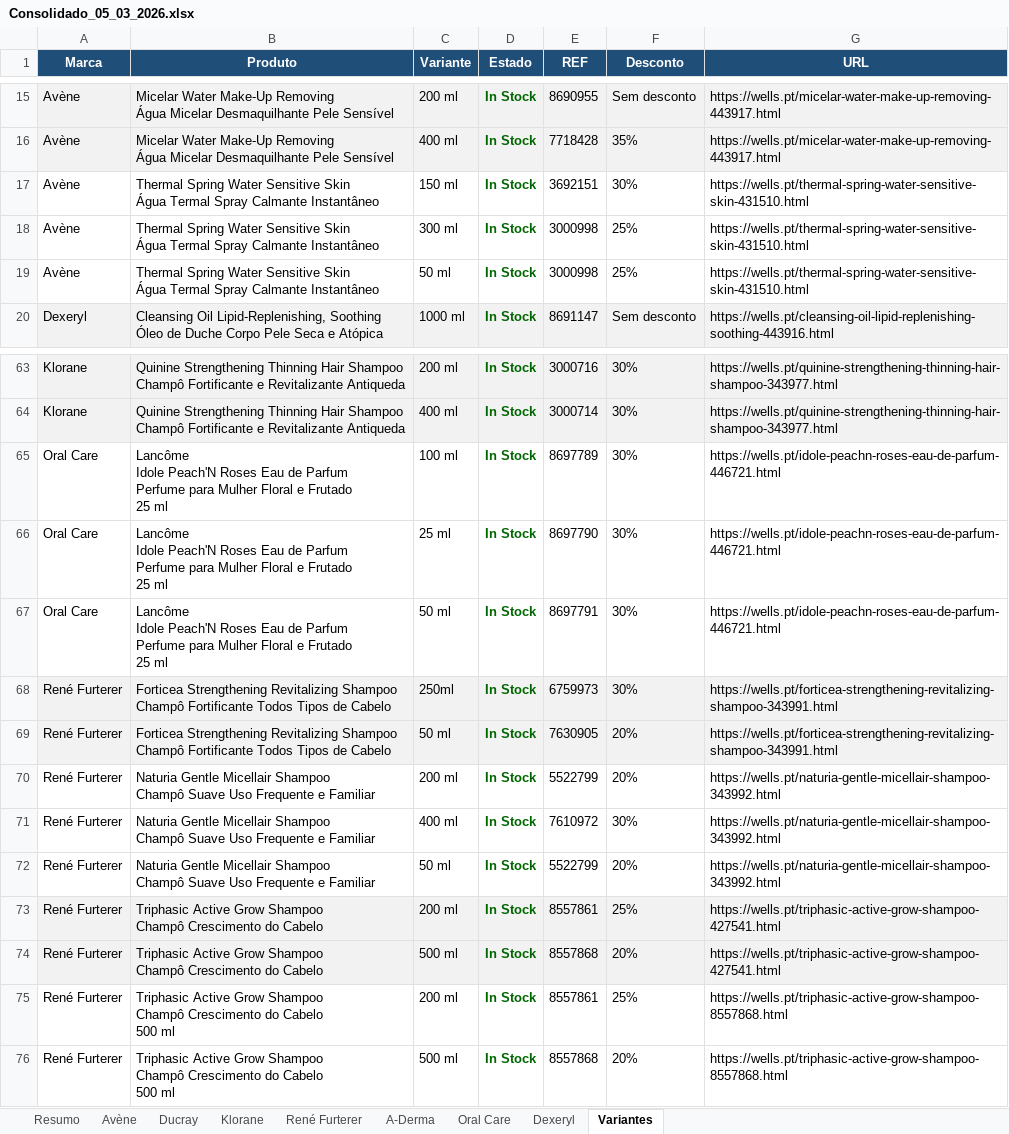
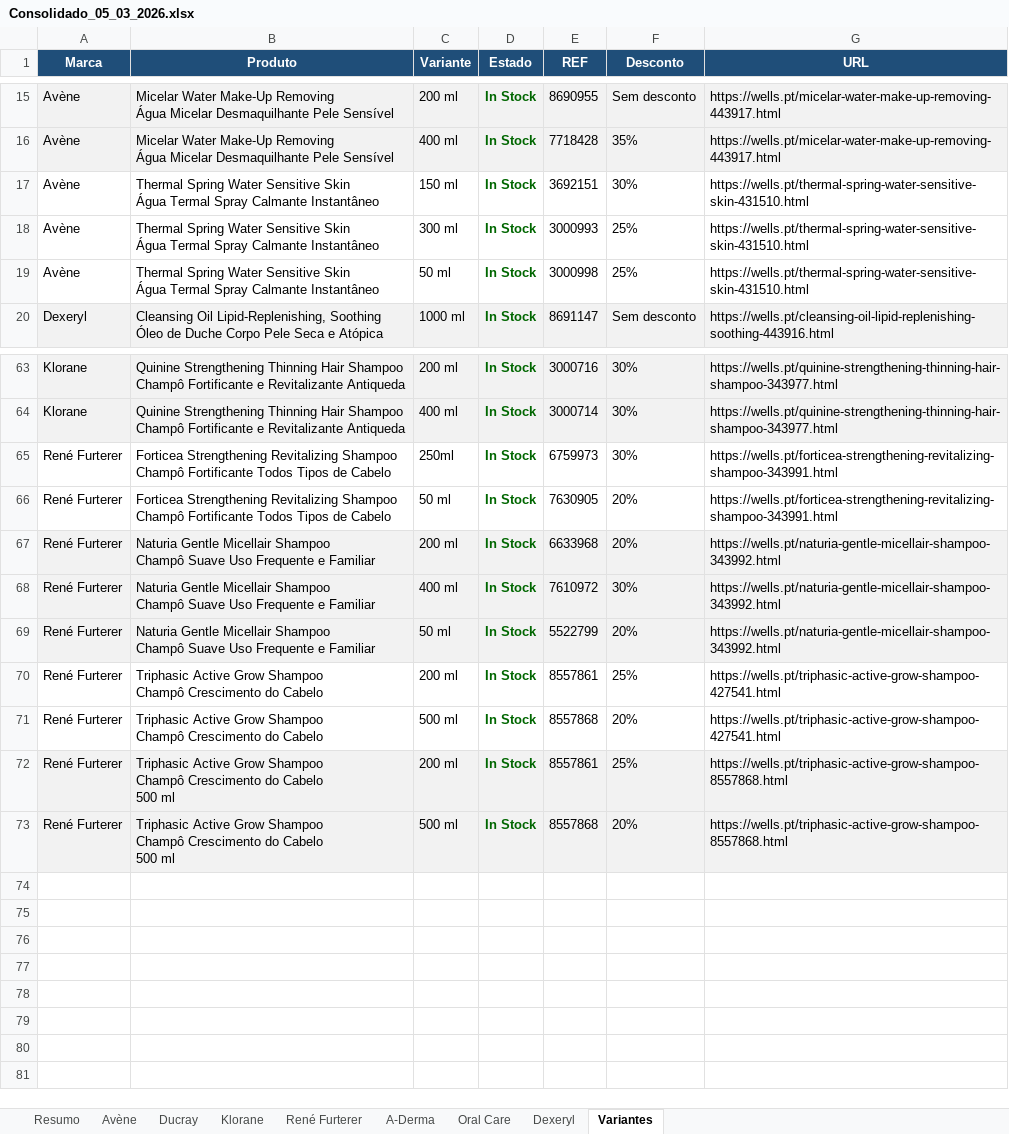
Before and after one commit to SofiaSilva1995/wells-online-monitor, an Excel workbook: logs/Consolidado_05_03_2026.xlsx, sheet Variantes, drawn as a sheet; only a part is shown, gaps mark what is left out; values as stored, in another font and other column widths than the file's, no borders; removed rows and columns are numbered as before the commit, all else as after; ↵ is a line break in a cell; the diff names each change by its address in the sheet, - before the commit and + after, or states it on an @@ line.

```diff
--- a/logs/Consolidado_05_03_2026.xlsx (sheet Variantes)
+++ b/logs/Consolidado_05_03_2026.xlsx (sheet Variantes)
-E18 (REF): 3000998
+E18 (REF): 3000993
-row 65: Oral Care | Lancôme ↵ Idole Peach'N Roses Eau de Parfum ↵ Perfume para Mulher Floral e Frutado ↵ 25 ml | 100 ml | In Stock | 8697789 | 30% | https://wells.pt/idole-peachn-roses-eau-de-parfum-446721.html
-row 66: Oral Care | Lancôme ↵ Idole Peach'N Roses Eau de Parfum ↵ Perfume para Mulher Floral e Frutado ↵ 25 ml | 25 ml | In Stock | 8697790 | 30% | https://wells.pt/idole-peachn-roses-eau-de-parfum-446721.html
-row 67: Oral Care | Lancôme ↵ Idole Peach'N Roses Eau de Parfum ↵ Perfume para Mulher Floral e Frutado ↵ 25 ml | 50 ml | In Stock | 8697791 | 30% | https://wells.pt/idole-peachn-roses-eau-de-parfum-446721.html
-A65:G66 fill: #F2F2F2
+A65:G66 fill: none
-A67:G69 fill: none
+A67:G69 fill: #F2F2F2
-E67 (REF): 5522799
+E67 (REF): 6633968
-A70:G71 fill: #F2F2F2
+A70:G71 fill: none
-A72:G73 fill: none
+A72:G73 fill: #F2F2F2
```
Also changed, not shown: sheet Oral Care, sheet Resumo, sheet René Furterer, sheet Avène, 3 other files.
